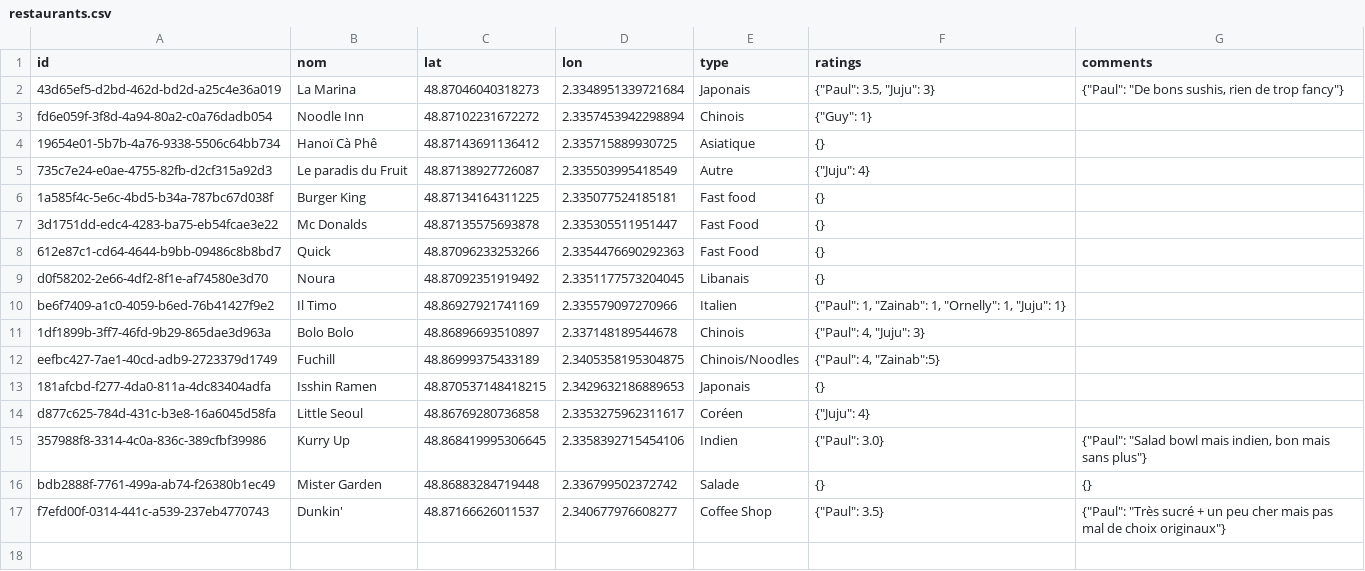
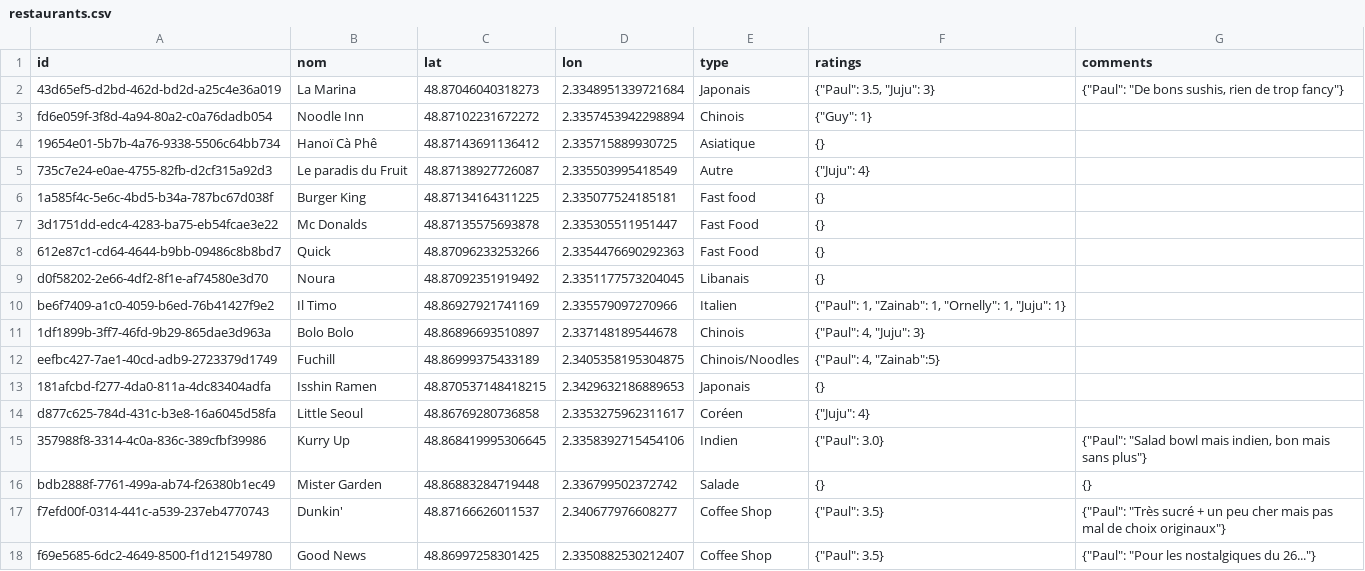
Before and after one commit to Xuoner/cartedejeuners, a CSV file: restaurants.csv, drawn as a sheet.

Commit message:
Ajout de restaurant Good News

```diff
--- a/restaurants.csv
+++ b/restaurants.csv
@@ -17 +17,2 @@ bdb2888f-7761-499a-ab74-f26380b1ec49,Mister Garden,48.86883284719448,2.336799502
 f7efd00f-0314-441c-a539-237eb4770743,Dunkin',48.87166626011537,2.340677976608277,Coffee Shop,"{""Paul"": 3.5}","{""Paul"": ""Très sucré + un peu cher mais pas mal de choix originaux""}"
+f69e5685-6dc2-4649-8500-f1d121549780,Good News,48.86997258301425,2.3350882530212407,Coffee Shop,"{""Paul"": 3.5}","{""Paul"": ""Pour les nostalgiques du 26...""}"
```
